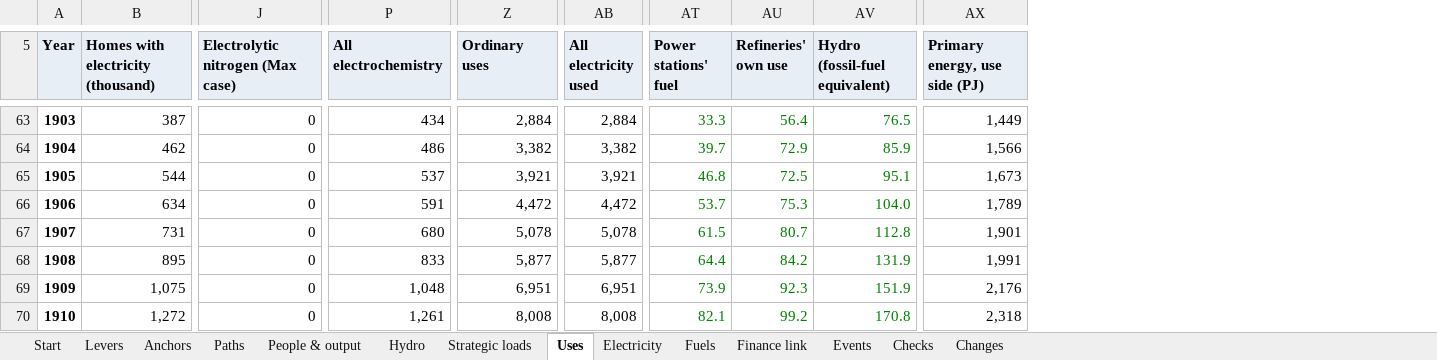
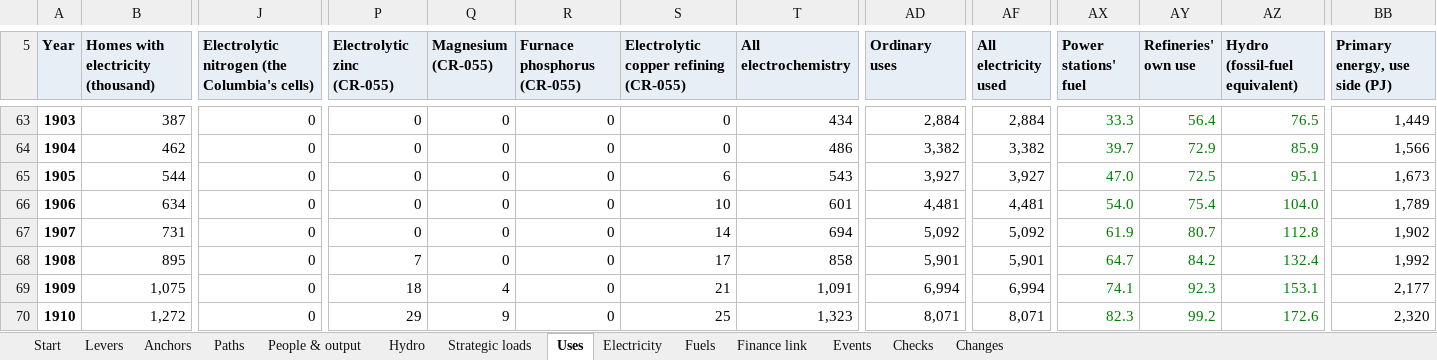
Before and after one commit to c-voelkle/pacifica, an Excel workbook: energy/Pacifica_energy_model_1846-1932.xlsx, sheet Uses, drawn as a sheet; only a part is shown, gaps mark what is left out; values as stored, in another font and other column widths than the file's, no borders; addresses are those after the commit; the diff covers the shown part only; the diff names each change by its address in the sheet, - before the commit and + after, or states it on an @@ line.

```diff
--- a/energy/Pacifica_energy_model_1846-1932.xlsx (sheet Uses)
+++ b/energy/Pacifica_energy_model_1846-1932.xlsx (sheet Uses)
+column P (Electrolytic zinc (CR-055)), rows 63-70: 0 | 0 | 0 | 0 | 0 | 7 | 18 | 29
+column Q (Magnesium (CR-055)), rows 63-70: 0 | 0 | 0 | 0 | 0 | 0 | 4 | 9
+column R (Furnace phosphorus (CR-055)), rows 63-70: all 0
+column S, row 5: Electrolytic copper refining (CR-055); rows 63-70: 0 | 0 | 6 | 10 | 14 | 17 | 21 | 25
-J5: Electrolytic nitrogen (Max case)
+J5: Electrolytic nitrogen (the Columbia's cells)
-T65 (All electrochemistry): 537
+T65 (All electrochemistry): 543
-AD65 (Ordinary uses): 3,921
+AD65 (Ordinary uses): 3,927
-AF65 (All electricity used): 3,921
+AF65 (All electricity used): 3,927
-AX65 (Power stations' fuel): 46.8
+AX65 (Power stations' fuel): 47.0
-T66 (All electrochemistry): 591
+T66 (All electrochemistry): 601
-AD66 (Ordinary uses): 4,472
+AD66 (Ordinary uses): 4,481
-AF66 (All electricity used): 4,472
+AF66 (All electricity used): 4,481
-AX66 (Power stations' fuel): 53.7
+AX66 (Power stations' fuel): 54.0
-AY66 (Refineries' own use): 75.3
+AY66 (Refineries' own use): 75.4
-T67 (All electrochemistry): 680
+T67 (All electrochemistry): 694
-AD67 (Ordinary uses): 5,078
+AD67 (Ordinary uses): 5,092
-AF67 (All electricity used): 5,078
+AF67 (All electricity used): 5,092
-AX67 (Power stations' fuel): 61.5
+AX67 (Power stations' fuel): 61.9
-BB67 (Primary energy, use side (PJ)): 1,901
+BB67 (Primary energy, use side (PJ)): 1,902
-T68 (All electrochemistry): 833
+T68 (All electrochemistry): 858
-AD68 (Ordinary uses): 5,877
+AD68 (Ordinary uses): 5,901
-AF68 (All electricity used): 5,877
+AF68 (All electricity used): 5,901
-AX68 (Power stations' fuel): 64.4
+AX68 (Power stations' fuel): 64.7
-AZ68 (Hydro (fossil-fuel equivalent)): 131.9
+AZ68 (Hydro (fossil-fuel equivalent)): 132.4
-BB68 (Primary energy, use side (PJ)): 1,991
+BB68 (Primary energy, use side (PJ)): 1,992
-T69 (All electrochemistry): 1,048
+T69 (All electrochemistry): 1,091
-AD69 (Ordinary uses): 6,951
+AD69 (Ordinary uses): 6,994
-AF69 (All electricity used): 6,951
+AF69 (All electricity used): 6,994
-AX69 (Power stations' fuel): 73.9
+AX69 (Power stations' fuel): 74.1
-AZ69 (Hydro (fossil-fuel equivalent)): 151.9
+AZ69 (Hydro (fossil-fuel equivalent)): 153.1
-BB69 (Primary energy, use side (PJ)): 2,176
+BB69 (Primary energy, use side (PJ)): 2,177
-T70 (All electrochemistry): 1,261
+T70 (All electrochemistry): 1,323
-AD70 (Ordinary uses): 8,008
+AD70 (Ordinary uses): 8,071
-AF70 (All electricity used): 8,008
+AF70 (All electricity used): 8,071
-AX70 (Power stations' fuel): 82.1
+AX70 (Power stations' fuel): 82.3
-AZ70 (Hydro (fossil-fuel equivalent)): 170.8
+AZ70 (Hydro (fossil-fuel equivalent)): 172.6
-BB70 (Primary energy, use side (PJ)): 2,318
+BB70 (Primary energy, use side (PJ)): 2,320
```
Also changed, not shown: 147 edited cells elsewhere in this sheet, sheet Electricity, sheet Paths, sheet Fuels, sheet Finance link, sheet Hydro, sheet Start, 4 more sheets, formulas that keep their value, 4 other files.
